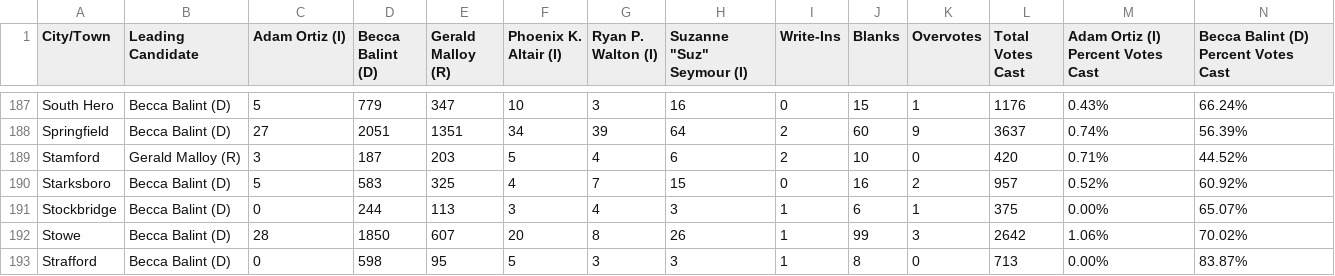
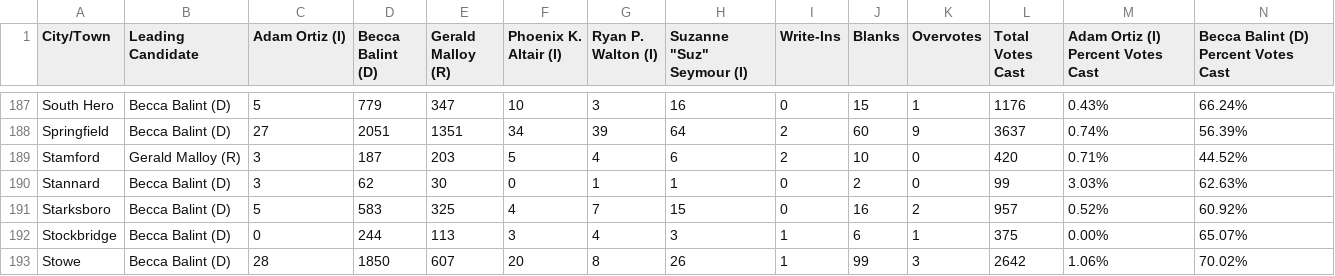
Before and after one commit to jackcary/data, a CSV file: representative_to_congress_select_race_town_votes_candidate_general_2026.csv, drawn as a sheet; only a part is shown, gaps mark what is left out; the shorter side is filled out with more unchanged rows; rows hold the shown columns only; the diff names each change by its address in the sheet, - before the commit and + after, or states it on an @@ line.

```diff
--- a/representative_to_congress_select_race_town_votes_candidate_general_2026.csv
+++ b/representative_to_congress_select_race_town_votes_candidate_general_2026.csv
+row 190: Stannard | Becca Balint (D) | 3 | 62 | 30 | 0 | 1 | 1 | 0 | 2 | 0 | 99 | 3.03% | 62.63%
```
Also changed, not shown: assistant_judge_select_race_town_votes_candidate_caledonia_general_2026.csv, attorney_general_select_race_town_votes_candidate_general_2026.csv, 12 other files.
